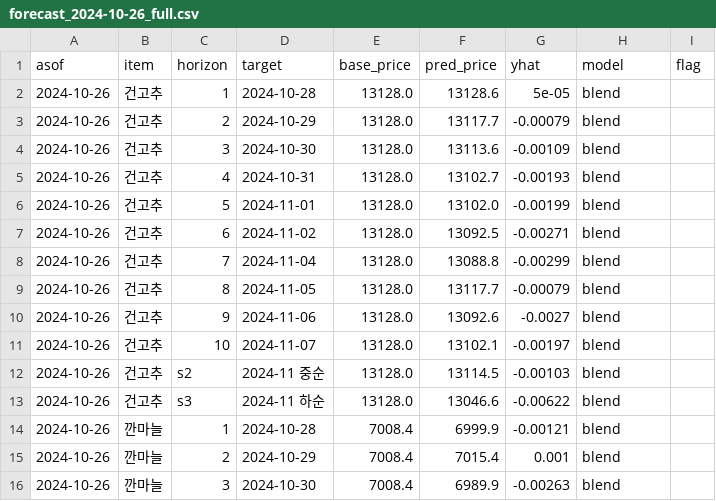
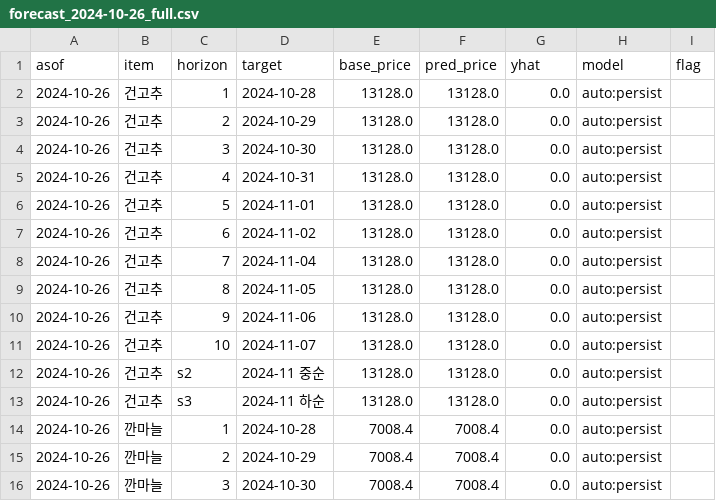
Before and after one commit to Mirandalaw/price-forecast, a CSV file: output/forecast_2024-10-26_full.csv, drawn as a sheet; only a part is shown; the diff covers the shown part only.

```diff
--- a/output/forecast_2024-10-26_full.csv
+++ b/output/forecast_2024-10-26_full.csv
@@ -1,16 +1,16 @@
 asof,item,horizon,target,base_price,pred_price,yhat,model,flag
-2024-10-26,건고추,1,2024-10-28,13128.0,13128.6,5e-05,blend,
-2024-10-26,건고추,2,2024-10-29,13128.0,13117.7,-0.00079,blend,
-2024-10-26,건고추,3,2024-10-30,13128.0,13113.6,-0.00109,blend,
-2024-10-26,건고추,4,2024-10-31,13128.0,13102.7,-0.00193,blend,
-2024-10-26,건고추,5,2024-11-01,13128.0,13102.0,-0.00199,blend,
-2024-10-26,건고추,6,2024-11-02,13128.0,13092.5,-0.00271,blend,
-2024-10-26,건고추,7,2024-11-04,13128.0,13088.8,-0.00299,blend,
-2024-10-26,건고추,8,2024-11-05,13128.0,13117.7,-0.00079,blend,
-2024-10-26,건고추,9,2024-11-06,13128.0,13092.6,-0.0027,blend,
-2024-10-26,건고추,10,2024-11-07,13128.0,13102.1,-0.00197,blend,
-2024-10-26,건고추,s2,2024-11 중순,13128.0,13114.5,-0.00103,blend,
-2024-10-26,건고추,s3,2024-11 하순,13128.0,13046.6,-0.00622,blend,
-2024-10-26,깐마늘,1,2024-10-28,7008.4,6999.9,-0.00121,blend,
-2024-10-26,깐마늘,2,2024-10-29,7008.4,7015.4,0.001,blend,
-2024-10-26,깐마늘,3,2024-10-30,7008.4,6989.9,-0.00263,blend,
+2024-10-26,건고추,1,2024-10-28,13128.0,13128.0,0.0,auto:persist,
+2024-10-26,건고추,2,2024-10-29,13128.0,13128.0,0.0,auto:persist,
+2024-10-26,건고추,3,2024-10-30,13128.0,13128.0,0.0,auto:persist,
+2024-10-26,건고추,4,2024-10-31,13128.0,13128.0,0.0,auto:persist,
+2024-10-26,건고추,5,2024-11-01,13128.0,13128.0,0.0,auto:persist,
+2024-10-26,건고추,6,2024-11-02,13128.0,13128.0,0.0,auto:persist,
+2024-10-26,건고추,7,2024-11-04,13128.0,13128.0,0.0,auto:persist,
+2024-10-26,건고추,8,2024-11-05,13128.0,13128.0,0.0,auto:persist,
+2024-10-26,건고추,9,2024-11-06,13128.0,13128.0,0.0,auto:persist,
+2024-10-26,건고추,10,2024-11-07,13128.0,13128.0,0.0,auto:persist,
+2024-10-26,건고추,s2,2024-11 중순,13128.0,13128.0,0.0,auto:persist,
+2024-10-26,건고추,s3,2024-11 하순,13128.0,13128.0,0.0,auto:persist,
+2024-10-26,깐마늘,1,2024-10-28,7008.4,7008.4,0.0,auto:persist,
+2024-10-26,깐마늘,2,2024-10-29,7008.4,7008.4,0.0,auto:persist,
+2024-10-26,깐마늘,3,2024-10-30,7008.4,7008.4,0.0,auto:persist,
```
Also changed, not shown: 134 edited cells elsewhere in this file, output/submission_2024-10-26.csv, 7 other files.
